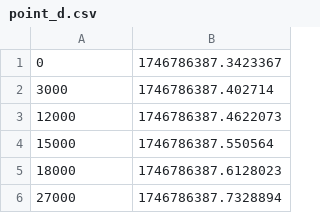
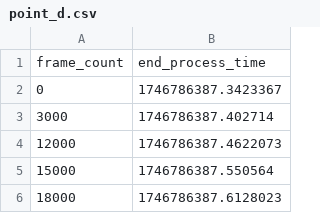
Before and after one commit to SysteM1922/masters-thesis, a CSV file: final-server/2025-05-09_11-27-33/point_d.csv, drawn as a sheet; only a part is shown; the shorter side is filled out with more unchanged rows; the diff names each change by its address in the sheet, - before the commit and + after, or states it on an @@ line.

```diff
--- a/final-server/2025-05-09_11-27-33/point_d.csv
+++ b/final-server/2025-05-09_11-27-33/point_d.csv
+row 1: frame_count | end_process_time
```
Also changed, not shown: final-server/2025-05-09_11-27-33/point_c.csv, final-server/2025-05-09_11-33-19/point_c.csv, 40 other files.
